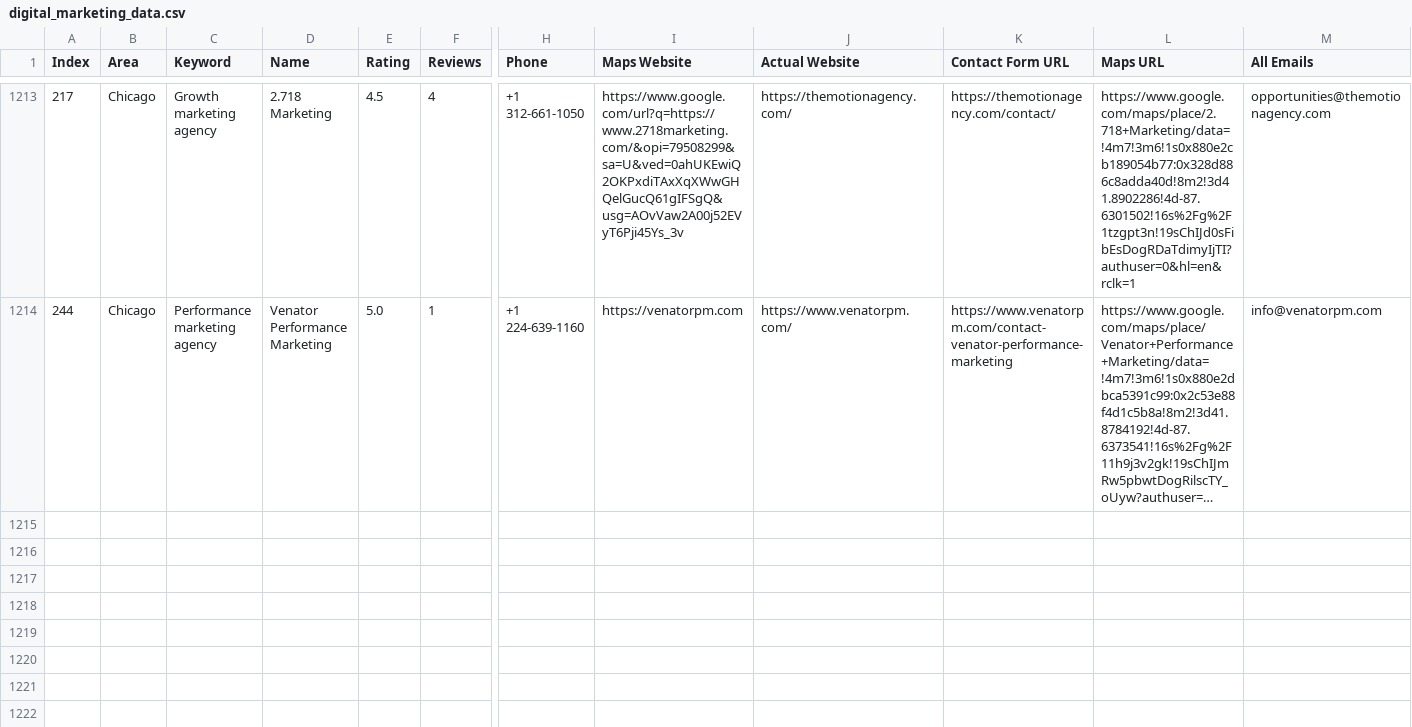
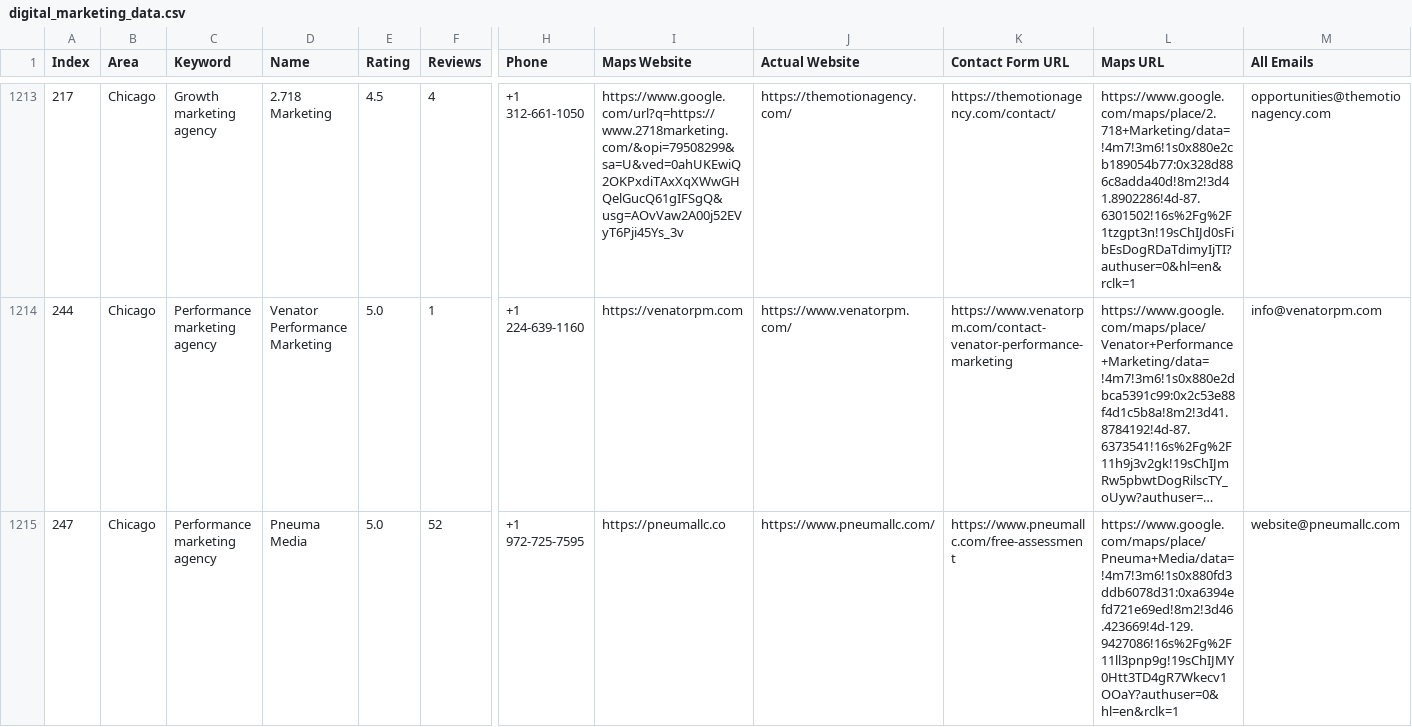
Before and after one commit to farhan281/cf-filler-with-captch-solver, a CSV file: digital_marketing_data.csv, drawn as a sheet; only a part is shown, gaps mark what is left out; long unchanged cells end in …; rows hold the shown columns only; the diff names each change by its address in the sheet, - before the commit and + after, or states it on an @@ line.

```diff
--- a/digital_marketing_data.csv
+++ b/digital_marketing_data.csv
+row 1215: 247 | Chicago | Performance marketing agency | Pneuma Media | 5.0 | 52 | +1 972-725-7595 | https://pneumallc.co | https://www.pneumallc.com/ | https://www.pneumallc.com/free-assessment | https://www.google.com/maps/place/Pneuma+Media/data=!4m7!3m6!1s0x880fd3ddb6078d31:0xa6394efd721e69ed!8m2!3d46.423669!4d-129.9427086!16s%2Fg%2F11ll3pnp9g!19sChIJMY0Htt3TD4gR7Wkecv1OOaY?authuser=0&hl=en&rclk=1 | website@pneumallc.com
```
Also changed, not shown: 1 other file.
